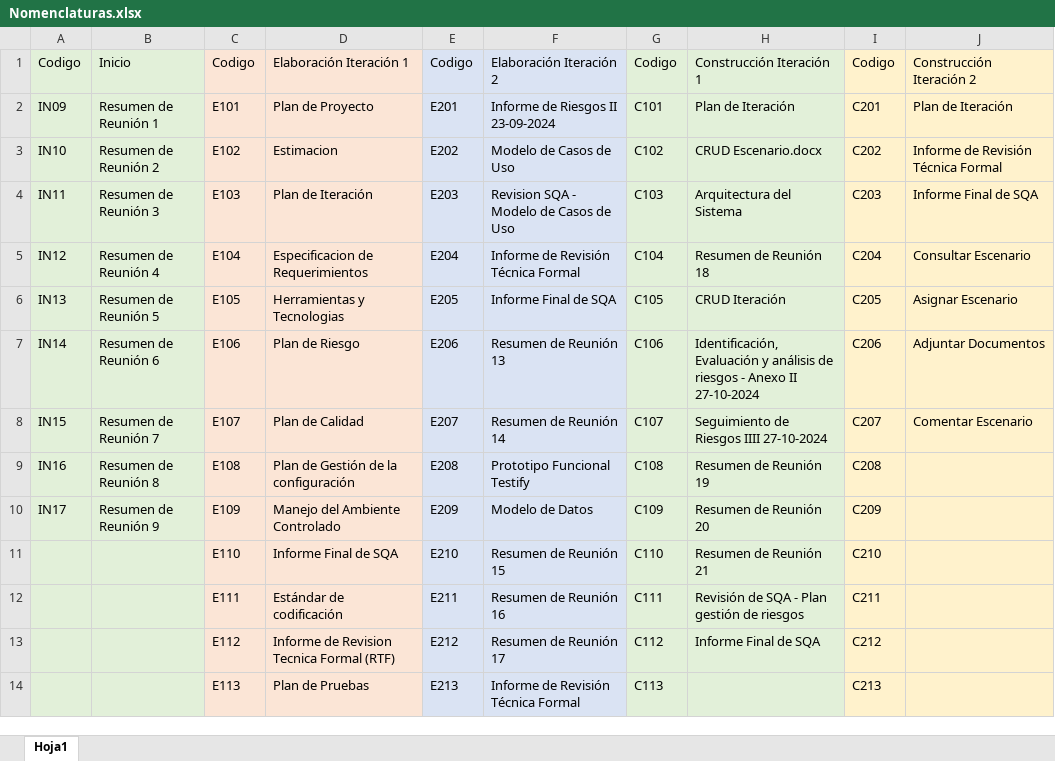
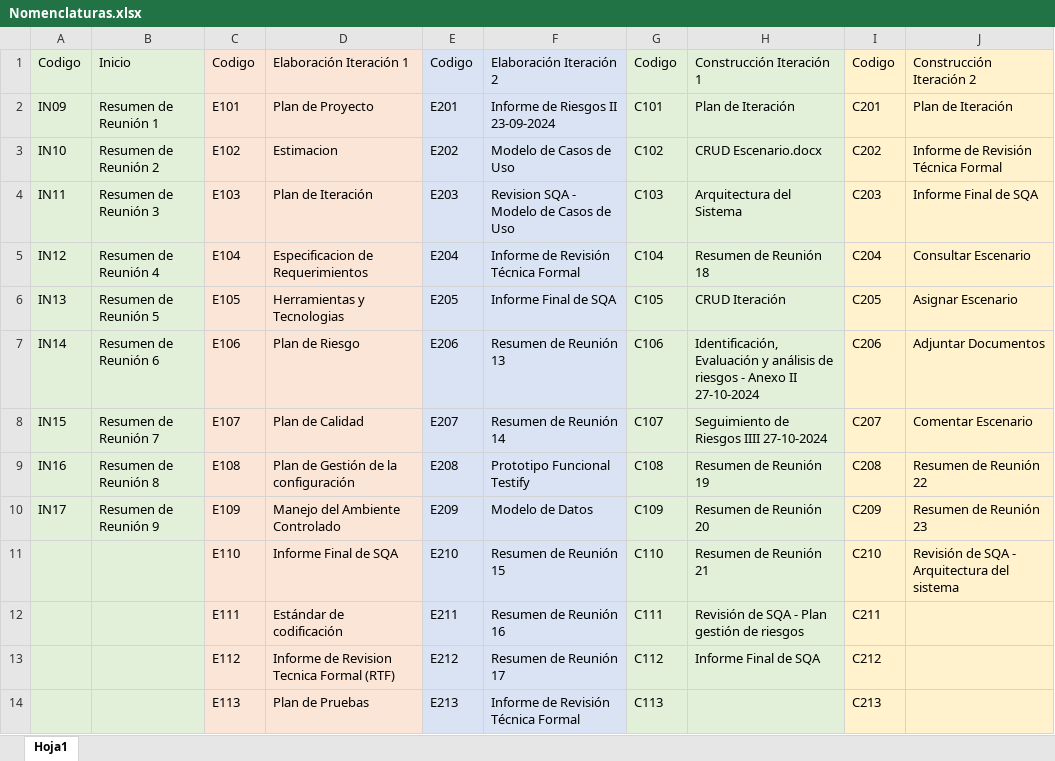
Before and after one commit to OSLOUARG24/Testify, an Excel workbook: Nomenclaturas.xlsx, sheet Hoja1, drawn as a sheet; only a part is shown; values as stored, in another font and other column widths than the file's, no borders; the diff names each change by its address in the sheet, - before the commit and + after, or states it on an @@ line.

```diff
--- a/Nomenclaturas.xlsx (sheet Hoja1)
+++ b/Nomenclaturas.xlsx (sheet Hoja1)
-J9: (empty)
+J9: Resumen de Reunión 22
-J10: (empty)
+J10: Resumen de Reunión 23
-J11: (empty)
+J11: Revisión de SQA - Arquitectura del sistema
```
Also changed, not shown: Fases_de_desarrollo/03-Construccion/07- Gestion de Calidad/ChecklistProductoClave.xlsx, 5 other files.
